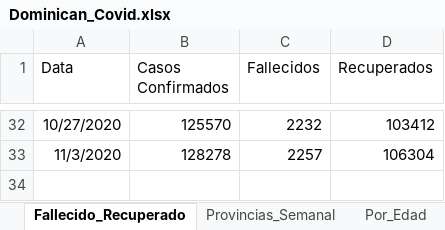
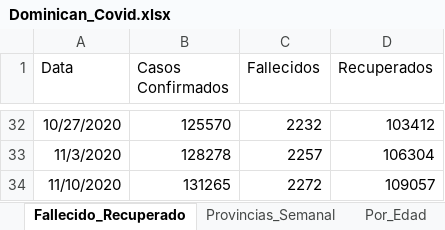
Before and after one commit to jason-hernandez-73/Miscellanea_Pythonica, an Excel workbook: Covid_Dominican/Dominican_Covid.xlsx, sheet Fallecido_Recuperado, drawn as a sheet; only a part is shown, gaps mark what is left out; values as stored, in another font and other column widths than the file's, no borders; the diff names each change by its address in the sheet, - before the commit and + after, or states it on an @@ line.

```diff
--- a/Covid_Dominican/Dominican_Covid.xlsx (sheet Fallecido_Recuperado)
+++ b/Covid_Dominican/Dominican_Covid.xlsx (sheet Fallecido_Recuperado)
+row 34: 11/10/2020 | 131265 | 2272 | 109057
```
Also changed, not shown: sheet Provincias_Semanal.
